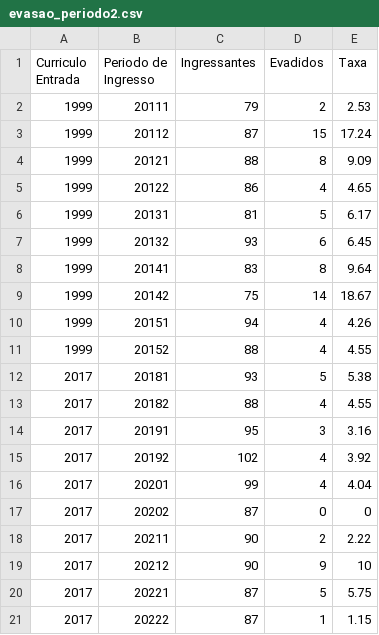
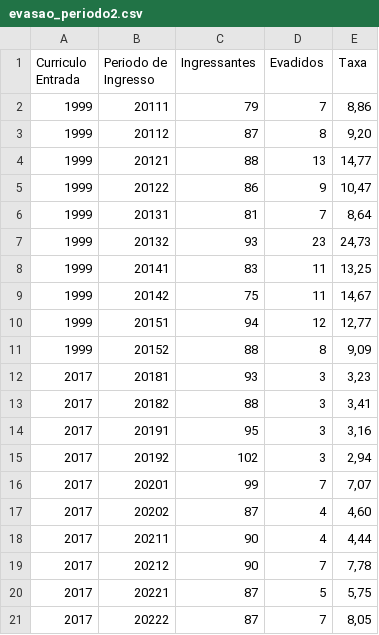
Before and after one commit to DiegoKazadi/ufcg-evasao-impacto-curriculo, a CSV file: Dados_Script_Usados/resultados/tabelas/evasao_periodo2.csv, drawn as a sheet.

Commit message:
Atualizando a funnção de calcular o periodo relativo e a taxa de evasão

```diff
--- a/Dados_Script_Usados/resultados/tabelas/evasao_periodo2.csv
+++ b/Dados_Script_Usados/resultados/tabelas/evasao_periodo2.csv
@@ -1,21 +1,21 @@
 Curriculo Entrada;Periodo de Ingresso;Ingressantes;Evadidos;Taxa
-1999;20111;79;2;2.53
-1999;20112;87;15;17.24
-1999;20121;88;8;9.09
-1999;20122;86;4;4.65
-1999;20131;81;5;6.17
-1999;20132;93;6;6.45
-1999;20141;83;8;9.64
-1999;20142;75;14;18.67
-1999;20151;94;4;4.26
-1999;20152;88;4;4.55
-2017;20181;93;5;5.38
-2017;20182;88;4;4.55
-2017;20191;95;3;3.16
-2017;20192;102;4;3.92
-2017;20201;99;4;4.04
-2017;20202;87;0;0
-2017;20211;90;2;2.22
-2017;20212;90;9;10
-2017;20221;87;5;5.75
-2017;20222;87;1;1.15
+1999;20111;79;7;8,86
+1999;20112;87;8;9,20
+1999;20121;88;13;14,77
+1999;20122;86;9;10,47
+1999;20131;81;7;8,64
+1999;20132;93;23;24,73
+1999;20141;83;11;13,25
+1999;20142;75;11;14,67
+1999;20151;94;12;12,77
+1999;20152;88;8;9,09
+2017;20181;93;3;3,23
+2017;20182;88;3;3,41
+2017;20191;95;3;3,16
+2017;20192;102;3;2,94
+2017;20201;99;7;7,07
+2017;20202;87;4;4,60
+2017;20211;90;4;4,44
+2017;20212;90;7;7,78
+2017;20221;87;5;5,75
+2017;20222;87;7;8,05
```
Also changed, not shown: Dados_Script_Usados/resultados/tabelas/evasao_periodo1.csv, Dados_Script_Usados/resultados/tabelas/evasao_periodo3.csv, 22 other files.
